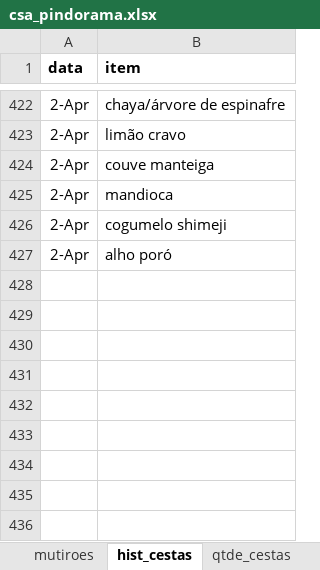
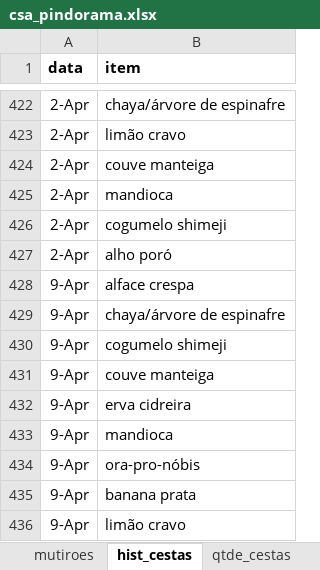
Before and after one commit to renato-favarin/web_app_CSA, an Excel workbook: data/csa_pindorama.xlsx, sheet hist_cestas, drawn as a sheet; only a part is shown, gaps mark what is left out; values as stored, in another font and other column widths than the file's, no borders; the diff names each change by its address in the sheet, - before the commit and + after, or states it on an @@ line.

Commit message:
upd da base

```diff
--- a/data/csa_pindorama.xlsx (sheet hist_cestas)
+++ b/data/csa_pindorama.xlsx (sheet hist_cestas)
+row 428: 9-Apr | alface crespa
+row 429: 9-Apr | chaya/árvore de espinafre
+row 430: 9-Apr | cogumelo shimeji
+row 431: 9-Apr | couve manteiga
+row 432: 9-Apr | erva cidreira
+row 433: 9-Apr | mandioca
+row 434: 9-Apr | ora-pro-nóbis
+row 435: 9-Apr | banana prata
+row 436: 9-Apr | limão cravo
```
Also changed, not shown: sheet produtos, sheet busca_cesta, sheet qtde_cestas.
